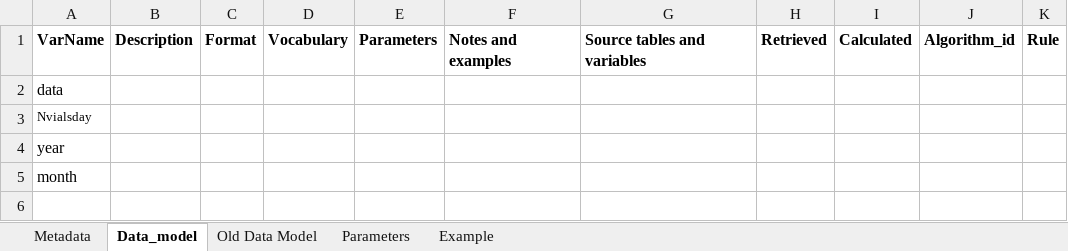
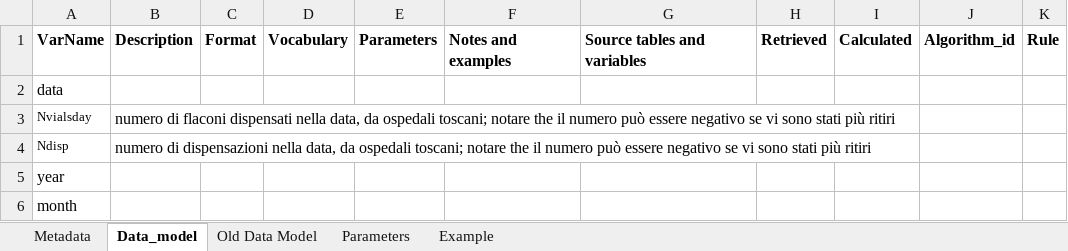
Before and after one commit to ARS-toscana/emorragie_gravi, an Excel workbook: i_codebooks/D3_dispensings_AA.xlsx, sheet Data_model, drawn as a sheet; values as stored, in another font and other column widths than the file's, no borders; the diff names each change by its address in the sheet, - before the commit and + after, or states it on an @@ line.

Commit message:
update codebooks

```diff
--- a/i_codebooks/D3_dispensings_AA.xlsx (sheet Data_model)
+++ b/i_codebooks/D3_dispensings_AA.xlsx (sheet Data_model)
-B3: (empty)
+B3: numero di flaconi dispensati nella data, da ospedali toscani; notare the il numero può essere negativo se vi sono stati più ritiri
+row 4: Ndisp | numero di dispensazioni nella data, da ospedali toscani; notare the il numero può essere negativo se vi sono stati più ritiri
```
Also changed, not shown: 4 other files.
